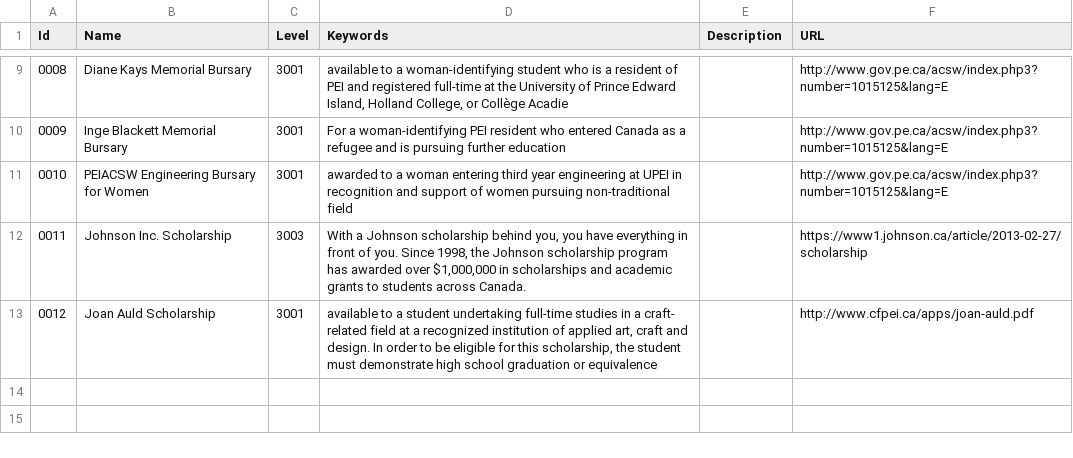
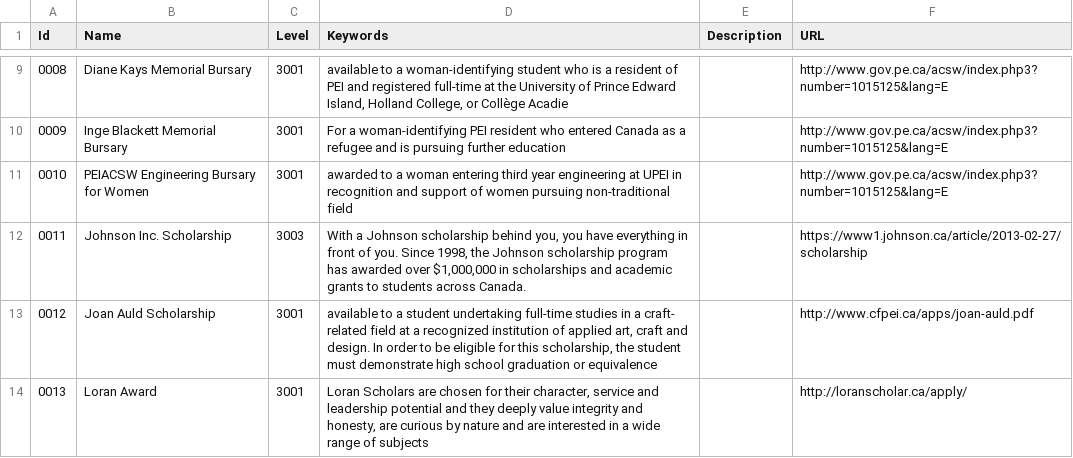
Before and after one commit to peidevs/OpenDataBookClub, a CSV file: data/sandbox/bursary/bursary.csv, drawn as a sheet; only a part is shown, gaps mark what is left out.

Commit message:
Adding Loran Award

```diff
--- a/data/sandbox/bursary/bursary.csv
+++ b/data/sandbox/bursary/bursary.csv
@@ -13 +13,2 @@
 "0012","Joan Auld Scholarship","3001","available to a student undertaking full-time studies in a craft- related field at a recognized institution of applied art, craft and design. In order to be eligible for this scholarship, the student must demonstrate high school graduation or equivalence","","http://www.cfpei.ca/apps/joan-auld.pdf"
+"0013","Loran Award","3001","Loran Scholars are chosen for their character, service and leadership potential and they deeply value integrity and honesty, are curious by nature and are interested in a wide range of subjects","","http://loranscholar.ca/apply/"
```
Also changed, not shown: data/sandbox/bursary/2016_expiration.csv.
